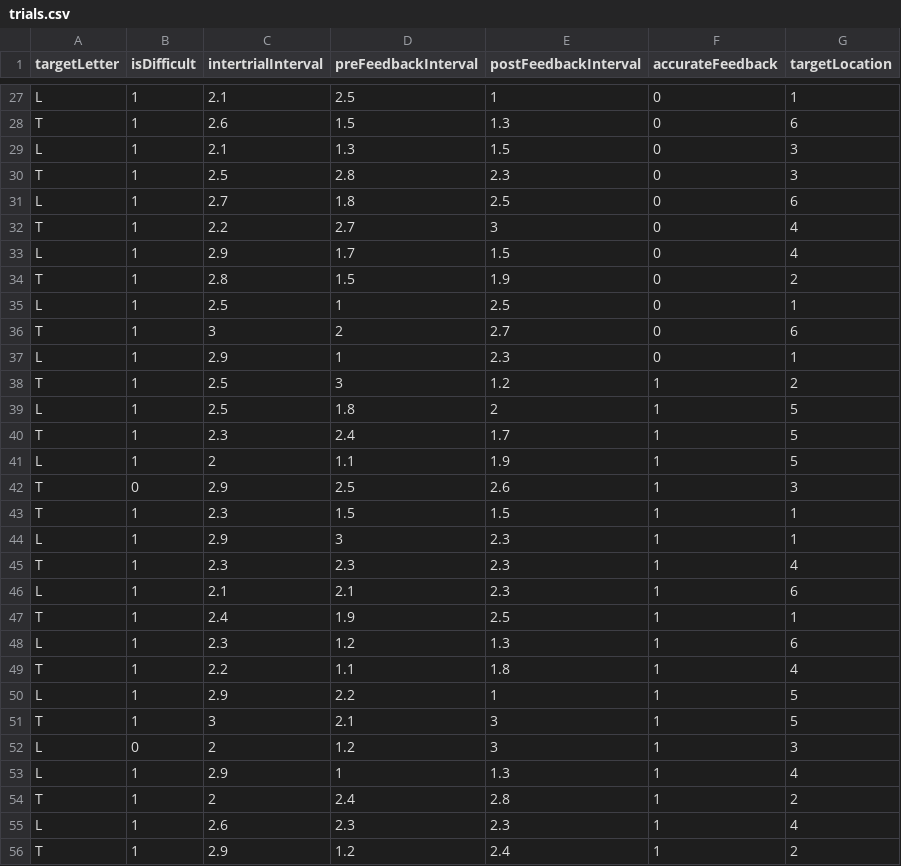
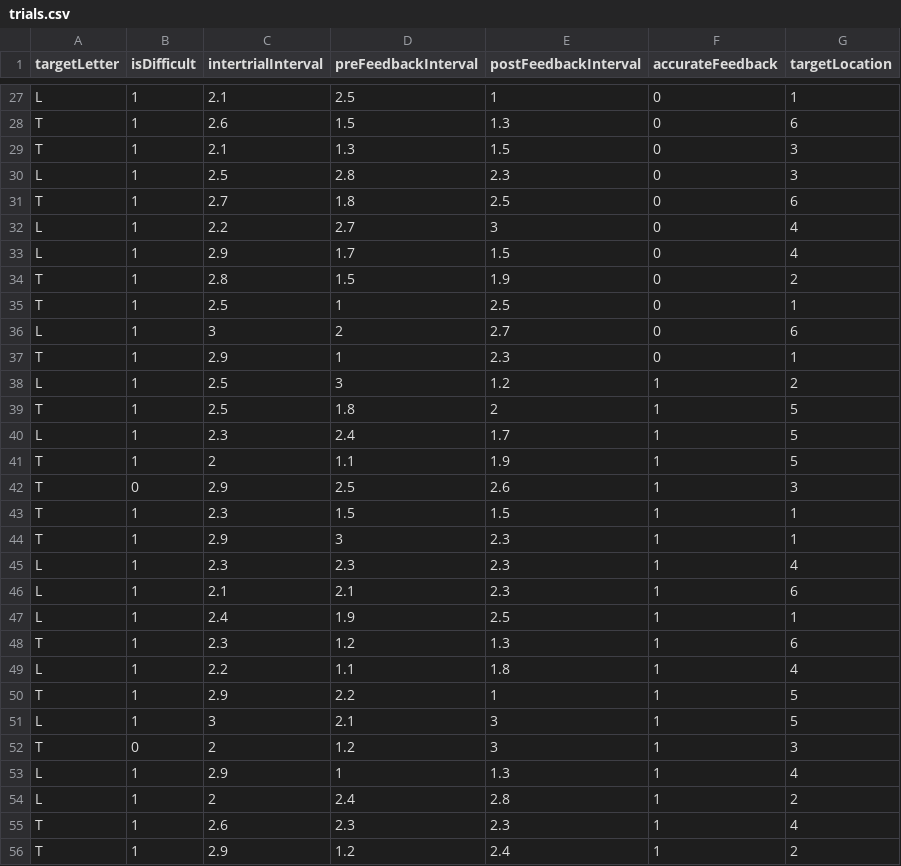
Before and after one commit to uwmadison-chm/psychopy-cym-practice, a CSV file: trials.csv, drawn as a sheet; only a part is shown, gaps mark what is left out; the diff covers the shown part only.

Commit message:
Randomize target letters

```diff
--- a/trials.csv
+++ b/trials.csv
@@ -28,29 +28,29 @@ L,1,2.1,2.5,1,0,1
 T,1,2.6,1.5,1.3,0,6
-L,1,2.1,1.3,1.5,0,3
-T,1,2.5,2.8,2.3,0,3
-L,1,2.7,1.8,2.5,0,6
-T,1,2.2,2.7,3,0,4
+T,1,2.1,1.3,1.5,0,3
+L,1,2.5,2.8,2.3,0,3
+T,1,2.7,1.8,2.5,0,6
+L,1,2.2,2.7,3,0,4
 L,1,2.9,1.7,1.5,0,4
 T,1,2.8,1.5,1.9,0,2
-L,1,2.5,1,2.5,0,1
-T,1,3,2,2.7,0,6
-L,1,2.9,1,2.3,0,1
-T,1,2.5,3,1.2,1,2
-L,1,2.5,1.8,2,1,5
-T,1,2.3,2.4,1.7,1,5
-L,1,2,1.1,1.9,1,5
+T,1,2.5,1,2.5,0,1
+L,1,3,2,2.7,0,6
+T,1,2.9,1,2.3,0,1
+L,1,2.5,3,1.2,1,2
+T,1,2.5,1.8,2,1,5
+L,1,2.3,2.4,1.7,1,5
+T,1,2,1.1,1.9,1,5
 T,0,2.9,2.5,2.6,1,3
 T,1,2.3,1.5,1.5,1,1
-L,1,2.9,3,2.3,1,1
-T,1,2.3,2.3,2.3,1,4
+T,1,2.9,3,2.3,1,1
+L,1,2.3,2.3,2.3,1,4
 L,1,2.1,2.1,2.3,1,6
-T,1,2.4,1.9,2.5,1,1
-L,1,2.3,1.2,1.3,1,6
-T,1,2.2,1.1,1.8,1,4
-L,1,2.9,2.2,1,1,5
-T,1,3,2.1,3,1,5
-L,0,2,1.2,3,1,3
+L,1,2.4,1.9,2.5,1,1
+T,1,2.3,1.2,1.3,1,6
+L,1,2.2,1.1,1.8,1,4
+T,1,2.9,2.2,1,1,5
+L,1,3,2.1,3,1,5
+T,0,2,1.2,3,1,3
 L,1,2.9,1,1.3,1,4
-T,1,2,2.4,2.8,1,2
-L,1,2.6,2.3,2.3,1,4
+L,1,2,2.4,2.8,1,2
+T,1,2.6,2.3,2.3,1,4
 T,1,2.9,1.2,2.4,1,2
```
Also changed, not shown: 10 edited cells elsewhere in this file.
